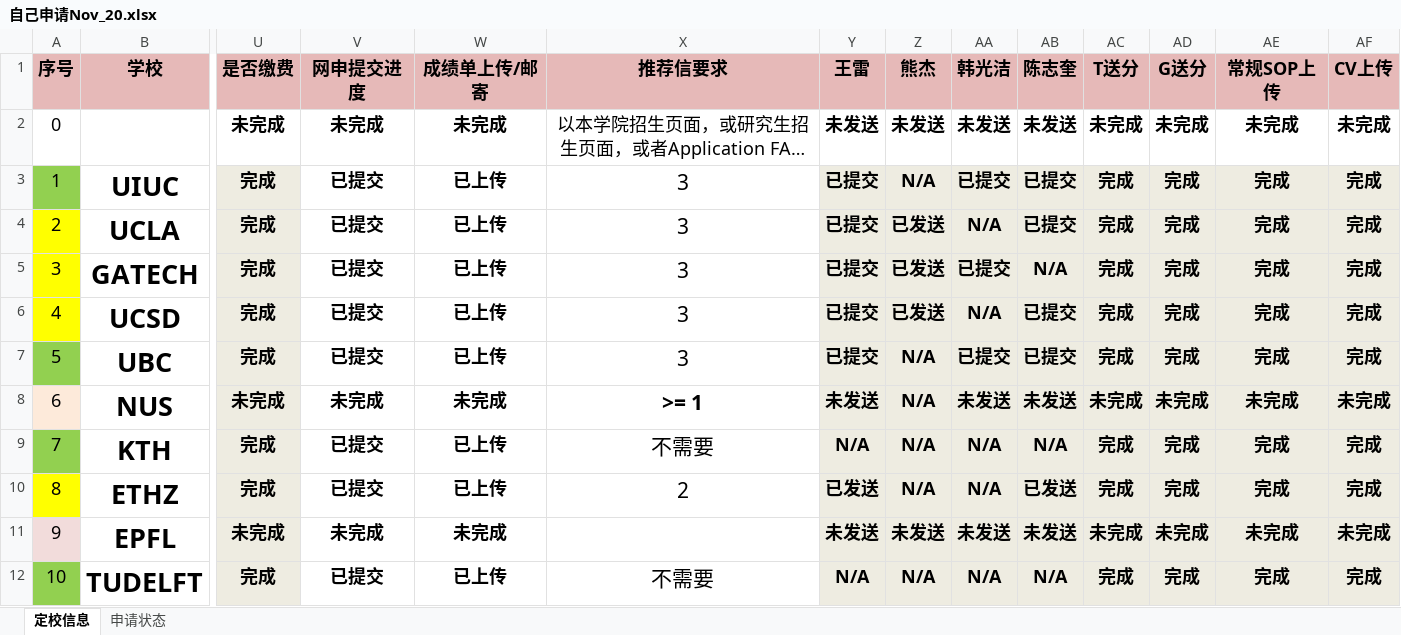
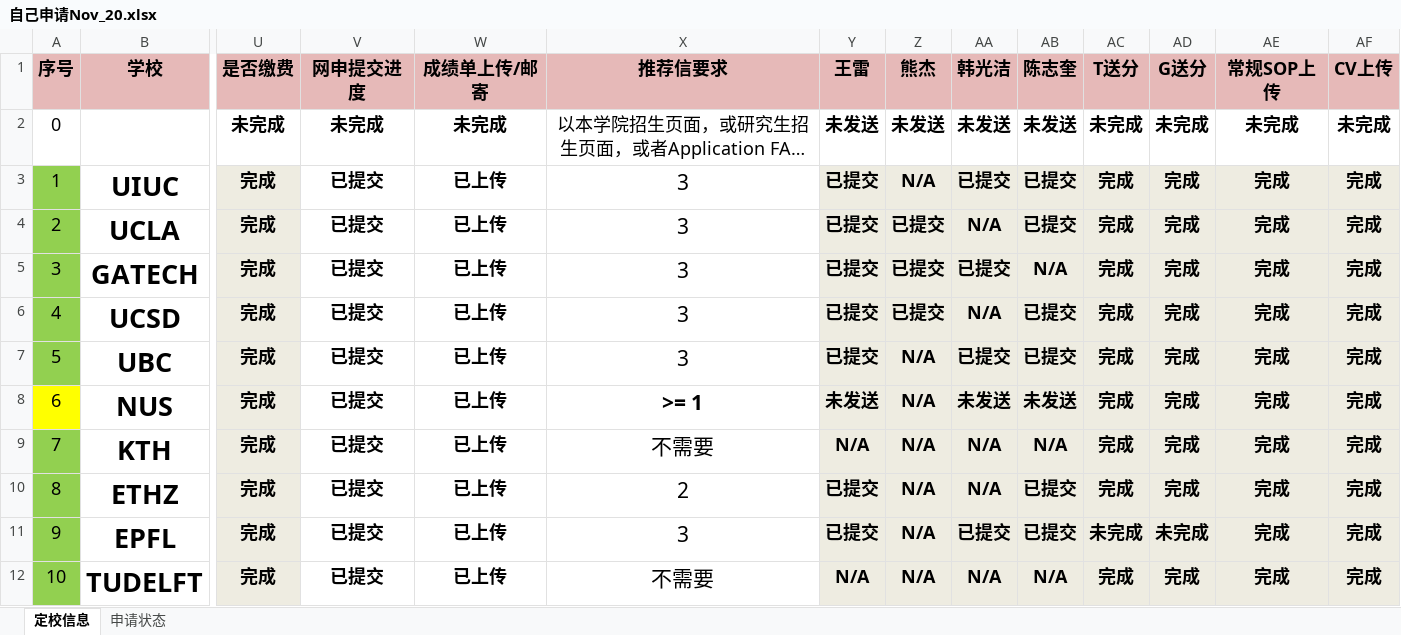
Before and after one commit to Vader-WenboZhao/-, an Excel workbook: 自己申请Nov_20.xlsx, sheet 定校信息, drawn as a sheet; only a part is shown, gaps mark what is left out; long unchanged cells end in …; values as stored, in another font and other column widths than the file's, no borders; conditional formats not drawn; the diff names each change by its address in the sheet, - before the commit and + after, or states it on an @@ line.

```diff
--- a/自己申请Nov_20.xlsx (sheet 定校信息)
+++ b/自己申请Nov_20.xlsx (sheet 定校信息)
-A4:A6 fill: #FFFF00
+A4:A6 fill: #92D050
-Z4:Z6 (熊杰): 已发送
+Z4:Z6 (熊杰): 已提交
-A8 fill: #FDEADA
+A8 fill: #FFFF00
-U8 (是否缴费): 未完成
+U8 (是否缴费): 完成
-V8 (网申提交进度): 未完成
+V8 (网申提交进度): 已提交
-W8 (成绩单上传/邮寄): 未完成
+W8 (成绩单上传/邮寄): 已上传
-AC8 (T送分): 未完成
+AC8 (T送分): 完成
-AD8 (G送分): 未完成
+AD8 (G送分): 完成
-AE8 (常规SOP上传): 未完成
+AE8 (常规SOP上传): 完成
-AF8 (CV上传): 未完成
+AF8 (CV上传): 完成
-A10 fill: #FFFF00
+A10 fill: #92D050
-Y10 (王雷): 已发送
+Y10 (王雷): 已提交
-AB10 (陈志奎): 已发送
+AB10 (陈志奎): 已提交
-A11 fill: #F2DCDB
+A11 fill: #92D050
-U11 (是否缴费): 未完成
+U11 (是否缴费): 完成
-V11 (网申提交进度): 未完成
+V11 (网申提交进度): 已提交
-W11 (成绩单上传/邮寄): 未完成
+W11 (成绩单上传/邮寄): 已上传
-X11 (推荐信要求): (empty)
+X11 (推荐信要求): 3
-Y11 (王雷): 未发送
+Y11 (王雷): 已提交
-Z11 (熊杰): 未发送
+Z11 (熊杰): N/A
-AA11 (韩光洁): 未发送
+AA11 (韩光洁): 已提交
-AB11 (陈志奎): 未发送
+AB11 (陈志奎): 已提交
-AE11 (常规SOP上传): 未完成
+AE11 (常规SOP上传): 完成
-AF11 (CV上传): 未完成
+AF11 (CV上传): 完成
```
Also changed, not shown: 16 other files.
